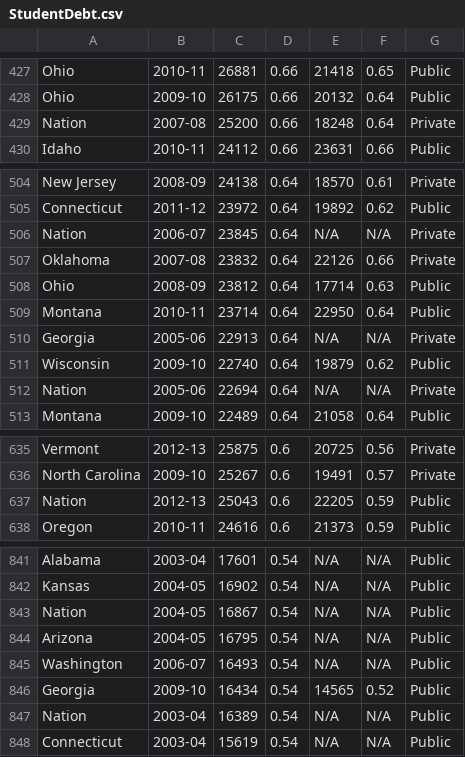
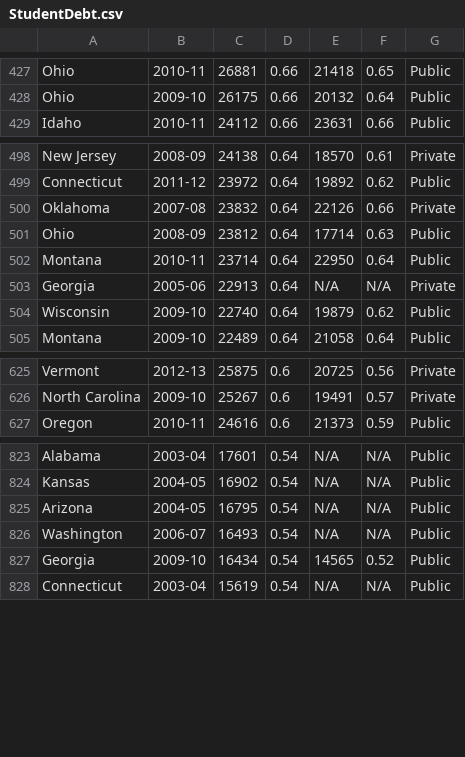
Before and after one commit to spgitmonish/DataVisFinalProject, a CSV file: StudentDebt.csv, drawn as a sheet; only a part is shown, gaps mark what is left out; the diff covers the shown part only; the diff names each change by its address in the sheet, - before the commit and + after, or states it on an @@ line.

Commit message:
Upload .csv file
Removed "National" data.

```diff
--- a/StudentDebt.csv
+++ b/StudentDebt.csv
-row 429: Nation | 2007-08 | 25200 | 0.66 | 18248 | 0.64 | Private
-row 506: Nation | 2006-07 | 23845 | 0.64 | N/A | N/A | Private
-row 512: Nation | 2005-06 | 22694 | 0.64 | N/A | N/A | Private
-row 637: Nation | 2012-13 | 25043 | 0.6 | 22205 | 0.59 | Public
-row 843: Nation | 2004-05 | 16867 | 0.54 | N/A | N/A | Public
-row 847: Nation | 2003-04 | 16389 | 0.54 | N/A | N/A | Public
```
Also changed, not shown: 14 removed rows elsewhere in this file.
